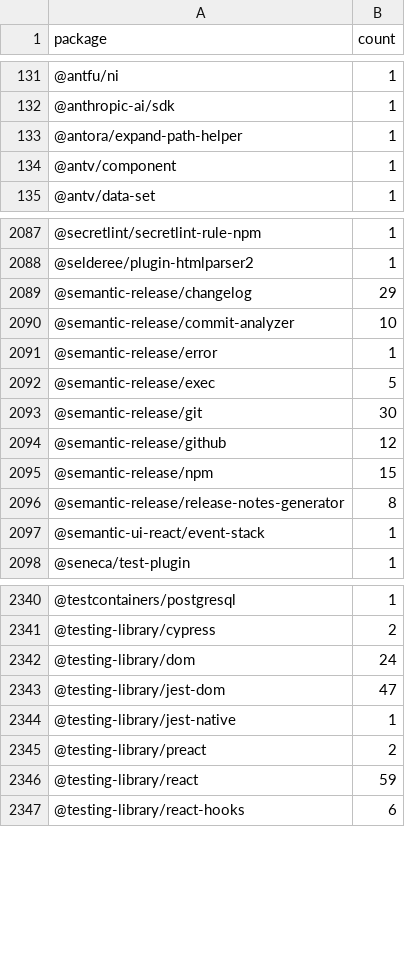
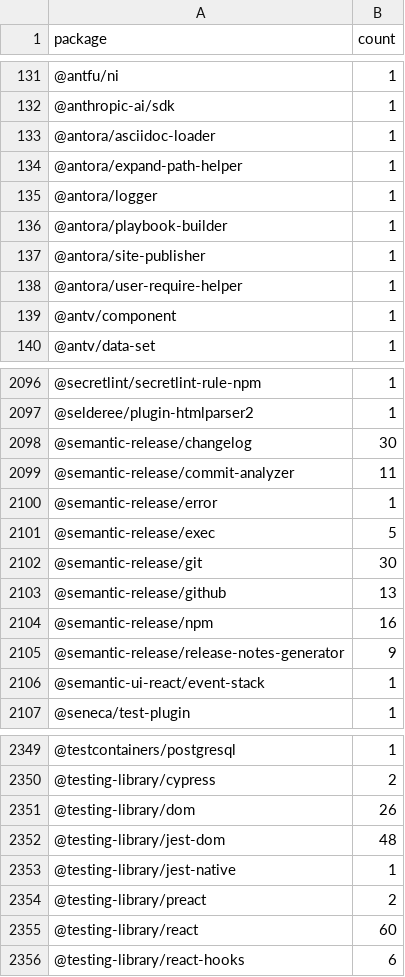
Before and after one commit to streetsidesoftware/cspell-dicts, a CSV file: dictionaries/npm/src/npm/.npm-package-ref-counts.csv, drawn as a sheet; only a part is shown, gaps mark what is left out; the diff covers the shown part only.

```diff
--- a/dictionaries/npm/src/npm/.npm-package-ref-counts.csv
+++ b/dictionaries/npm/src/npm/.npm-package-ref-counts.csv
@@ -132,3 +132,8 @@ package,count
 @anthropic-ai/sdk,1
+@antora/asciidoc-loader,1
 @antora/expand-path-helper,1
+@antora/logger,1
+@antora/playbook-builder,1
+@antora/site-publisher,1
+@antora/user-require-helper,1
 @antv/component,1
@@ -2088,4 +2097,4 @@ package,count
 @selderee/plugin-htmlparser2,1
-@semantic-release/changelog,29
-@semantic-release/commit-analyzer,10
+@semantic-release/changelog,30
+@semantic-release/commit-analyzer,11
 @semantic-release/error,1
@@ -2093,5 +2102,5 @@ package,count
 @semantic-release/git,30
-@semantic-release/github,12
-@semantic-release/npm,15
-@semantic-release/release-notes-generator,8
+@semantic-release/github,13
+@semantic-release/npm,16
+@semantic-release/release-notes-generator,9
 @semantic-ui-react/event-stack,1
@@ -2341,7 +2350,7 @@ package,count
 @testing-library/cypress,2
-@testing-library/dom,24
-@testing-library/jest-dom,47
+@testing-library/dom,26
+@testing-library/jest-dom,48
 @testing-library/jest-native,1
 @testing-library/preact,2
-@testing-library/react,59
+@testing-library/react,60
 @testing-library/react-hooks,6
```
Also changed, not shown: 10 added rows, 8 removed rows and 103 edited cells elsewhere in this file, dictionaries/npm/src/npm/.npm-keywords.csv, 3 other files.
